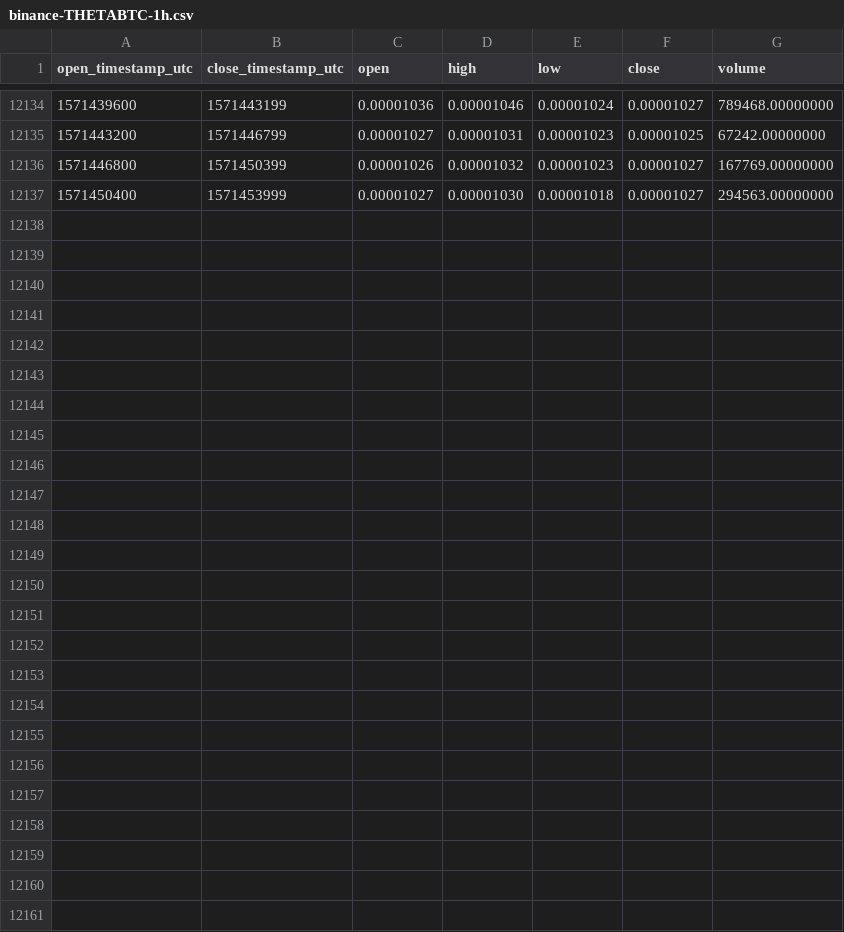
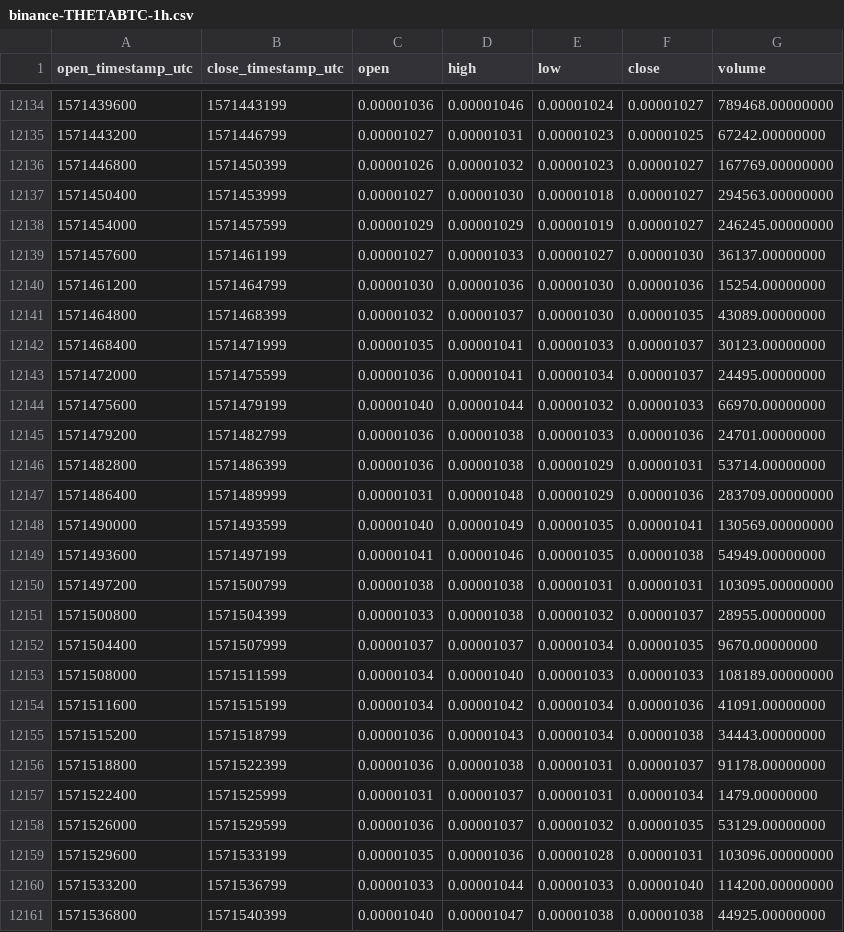
Before and after one commit to cryptobigbro/binance-THETABTC, a CSV file: binance-THETABTC-1h.csv, drawn as a sheet; only a part is shown, gaps mark what is left out; the diff names each change by its address in the sheet, - before the commit and + after, or states it on an @@ line.

Commit message:
Update OHLCV data.

```diff
--- a/binance-THETABTC-1h.csv
+++ b/binance-THETABTC-1h.csv
+row 12138: 1571454000 | 1571457599 | 0.00001029 | 0.00001029 | 0.00001019 | 0.00001027 | 246245.00000000
+row 12139: 1571457600 | 1571461199 | 0.00001027 | 0.00001033 | 0.00001027 | 0.00001030 | 36137.00000000
+row 12140: 1571461200 | 1571464799 | 0.00001030 | 0.00001036 | 0.00001030 | 0.00001036 | 15254.00000000
+row 12141: 1571464800 | 1571468399 | 0.00001032 | 0.00001037 | 0.00001030 | 0.00001035 | 43089.00000000
+row 12142: 1571468400 | 1571471999 | 0.00001035 | 0.00001041 | 0.00001033 | 0.00001037 | 30123.00000000
+row 12143: 1571472000 | 1571475599 | 0.00001036 | 0.00001041 | 0.00001034 | 0.00001037 | 24495.00000000
+row 12144: 1571475600 | 1571479199 | 0.00001040 | 0.00001044 | 0.00001032 | 0.00001033 | 66970.00000000
+row 12145: 1571479200 | 1571482799 | 0.00001036 | 0.00001038 | 0.00001033 | 0.00001036 | 24701.00000000
+row 12146: 1571482800 | 1571486399 | 0.00001036 | 0.00001038 | 0.00001029 | 0.00001031 | 53714.00000000
+row 12147: 1571486400 | 1571489999 | 0.00001031 | 0.00001048 | 0.00001029 | 0.00001036 | 283709.00000000
+row 12148: 1571490000 | 1571493599 | 0.00001040 | 0.00001049 | 0.00001035 | 0.00001041 | 130569.00000000
+row 12149: 1571493600 | 1571497199 | 0.00001041 | 0.00001046 | 0.00001035 | 0.00001038 | 54949.00000000
+row 12150: 1571497200 | 1571500799 | 0.00001038 | 0.00001038 | 0.00001031 | 0.00001031 | 103095.00000000
+row 12151: 1571500800 | 1571504399 | 0.00001033 | 0.00001038 | 0.00001032 | 0.00001037 | 28955.00000000
+row 12152: 1571504400 | 1571507999 | 0.00001037 | 0.00001037 | 0.00001034 | 0.00001035 | 9670.00000000
+row 12153: 1571508000 | 1571511599 | 0.00001034 | 0.00001040 | 0.00001033 | 0.00001033 | 108189.00000000
+row 12154: 1571511600 | 1571515199 | 0.00001034 | 0.00001042 | 0.00001034 | 0.00001036 | 41091.00000000
+row 12155: 1571515200 | 1571518799 | 0.00001036 | 0.00001043 | 0.00001034 | 0.00001038 | 34443.00000000
+row 12156: 1571518800 | 1571522399 | 0.00001036 | 0.00001038 | 0.00001031 | 0.00001037 | 91178.00000000
+row 12157: 1571522400 | 1571525999 | 0.00001031 | 0.00001037 | 0.00001031 | 0.00001034 | 1479.00000000
+row 12158: 1571526000 | 1571529599 | 0.00001036 | 0.00001037 | 0.00001032 | 0.00001035 | 53129.00000000
+row 12159: 1571529600 | 1571533199 | 0.00001035 | 0.00001036 | 0.00001028 | 0.00001031 | 103096.00000000
+row 12160: 1571533200 | 1571536799 | 0.00001033 | 0.00001044 | 0.00001033 | 0.00001040 | 114200.00000000
+row 12161: 1571536800 | 1571540399 | 0.00001040 | 0.00001047 | 0.00001038 | 0.00001038 | 44925.00000000
```
Also changed, not shown: binance-THETABTC-1d.csv.
